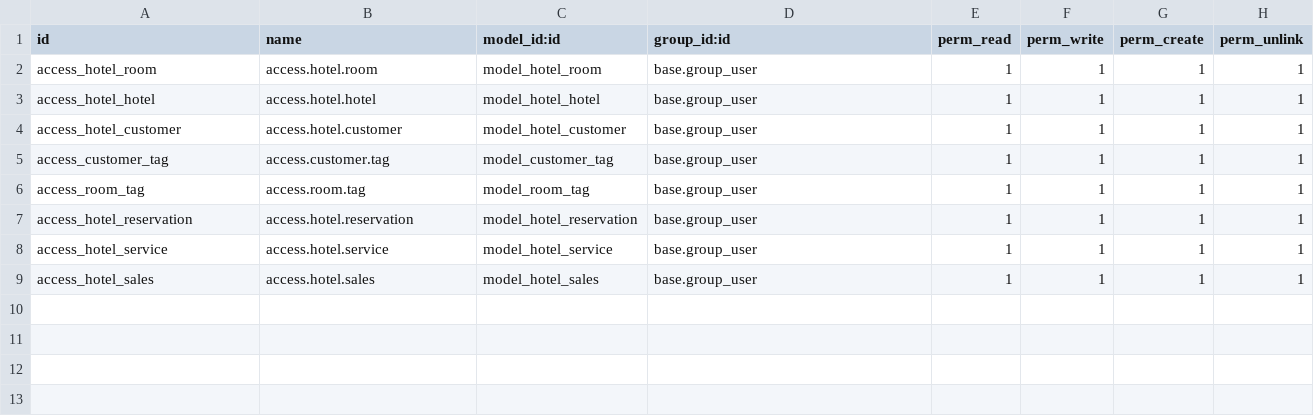
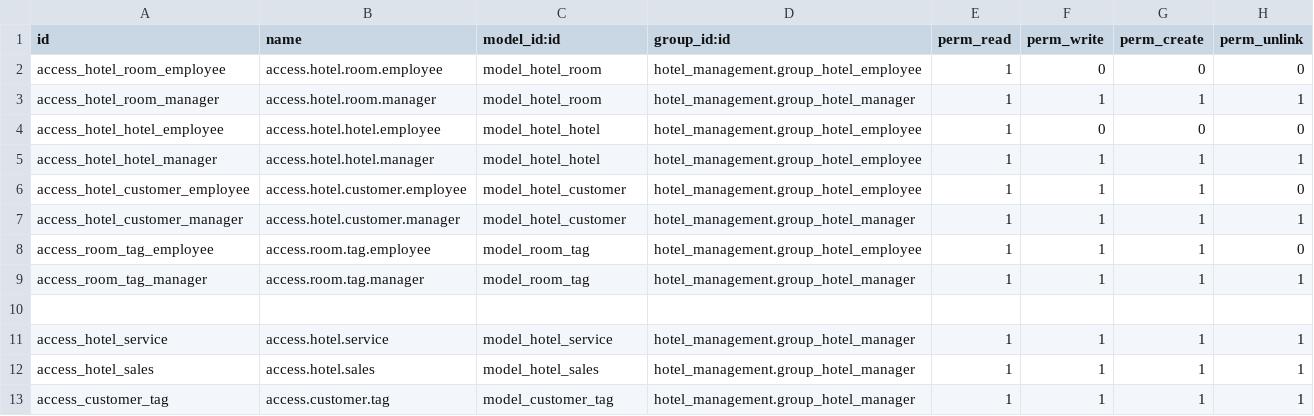
Before and after one commit to TH274/Hotel_management_Odoo, a CSV file: security/ir.model.access.csv, drawn as a sheet.

Commit message:
fix model for extension

```diff
--- a/security/ir.model.access.csv
+++ b/security/ir.model.access.csv
@@ -1,9 +1,13 @@
 id,name,model_id:id,group_id:id,perm_read,perm_write,perm_create,perm_unlink
-access_hotel_room,access.hotel.room,model_hotel_room,base.group_user,1,1,1,1
-access_hotel_hotel,access.hotel.hotel,model_hotel_hotel,base.group_user,1,1,1,1
-access_hotel_customer,access.hotel.customer,model_hotel_customer,base.group_user,1,1,1,1
-access_customer_tag,access.customer.tag,model_customer_tag,base.group_user,1,1,1,1
-access_room_tag,access.room.tag,model_room_tag,base.group_user,1,1,1,1
-access_hotel_reservation,access.hotel.reservation,model_hotel_reservation,base.group_user,1,1,1,1
-access_hotel_service,access.hotel.service,model_hotel_service,base.group_user,1,1,1,1
-access_hotel_sales,access.hotel.sales,model_hotel_sales,base.group_user,1,1,1,1
+access_hotel_room_employee,access.hotel.room.employee,model_hotel_room,hotel_management.group_hotel_employee,1,0,0,0
+access_hotel_room_manager,access.hotel.room.manager,model_hotel_room,hotel_management.group_hotel_manager,1,1,1,1
+access_hotel_hotel_employee,access.hotel.hotel.employee,model_hotel_hotel,hotel_management.group_hotel_employee,1,0,0,0
+access_hotel_hotel_manager,access.hotel.hotel.manager,model_hotel_hotel,hotel_management.group_hotel_employee,1,1,1,1
+access_hotel_customer_employee,access.hotel.customer.employee,model_hotel_customer,hotel_management.group_hotel_employee,1,1,1,0
+access_hotel_customer_manager,access.hotel.customer.manager,model_hotel_customer,hotel_management.group_hotel_manager,1,1,1,1
+access_room_tag_employee,access.room.tag.employee,model_room_tag,hotel_management.group_hotel_employee,1,1,1,0
+access_room_tag_manager,access.room.tag.manager,model_room_tag,hotel_management.group_hotel_manager,1,1,1,1
+
+access_hotel_service,access.hotel.service,model_hotel_service,hotel_management.group_hotel_manager,1,1,1,1
+access_hotel_sales,access.hotel.sales,model_hotel_sales,hotel_management.group_hotel_manager,1,1,1,1
+access_customer_tag,access.customer.tag,model_customer_tag,hotel_management.group_hotel_manager,1,1,1,1
```
Also changed, not shown: 9 other files.
